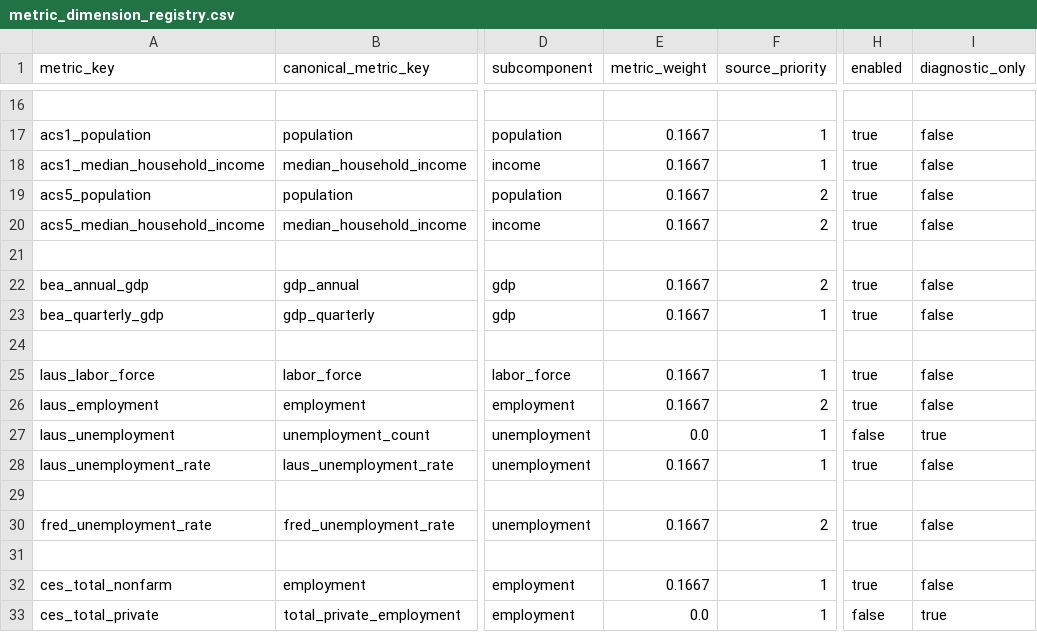
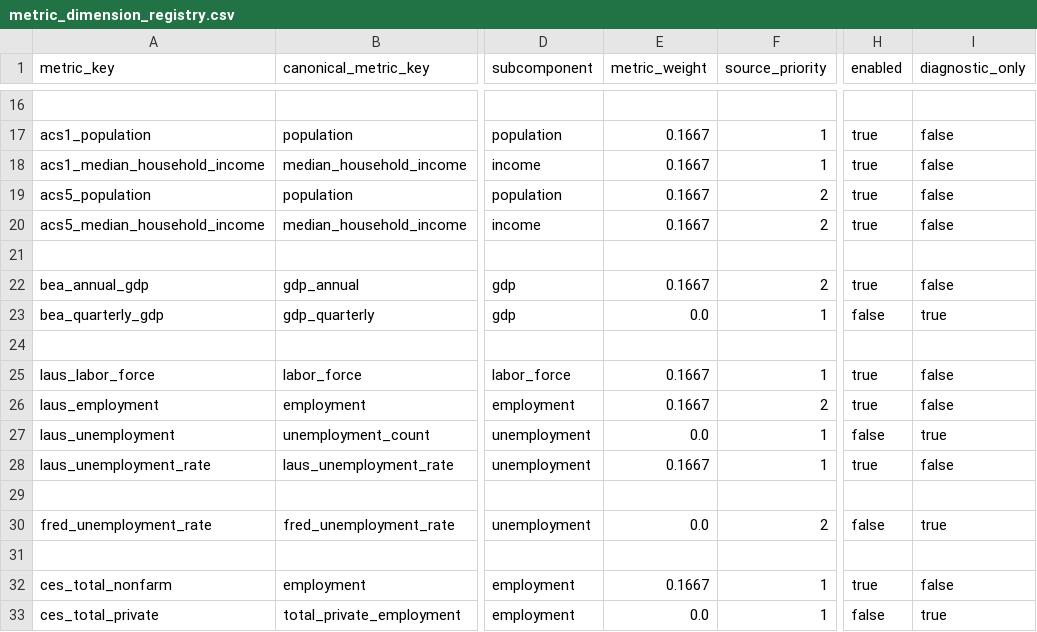
Before and after one commit to chineduezebuiroh/realestate-intel, a CSV file: config/metric_dimension_registry.csv, drawn as a sheet; only a part is shown, gaps mark what is left out; the diff names each change by its address in the sheet, - before the commit and + after, or states it on an @@ line.

Commit message:
Update GDP and unemployment metrics in registry

```diff
--- a/config/metric_dimension_registry.csv
+++ b/config/metric_dimension_registry.csv
-E23 (metric_weight): 0.1667
+E23 (metric_weight): 0.0
-H23 (enabled): true
+H23 (enabled): false
-I23 (diagnostic_only): false
+I23 (diagnostic_only): true
-E30 (metric_weight): 0.1667
+E30 (metric_weight): 0.0
-H30 (enabled): true
+H30 (enabled): false
-I30 (diagnostic_only): false
+I30 (diagnostic_only): true
```
